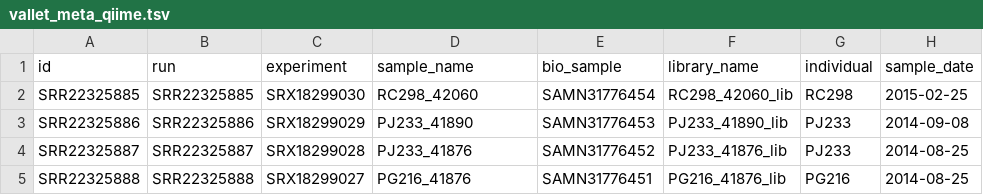
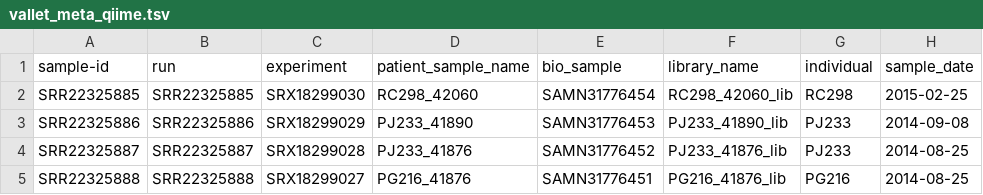
Before and after one commit to s-huebler/ODSiData, a TSV file: Vallet2023/Metadata/vallet_meta_qiime.tsv, drawn as a sheet; only a part is shown; the diff names each change by its address in the sheet, - before the commit and + after, or states it on an @@ line.

Commit message:
rename vallet meta

```diff
--- a/Vallet2023/Metadata/vallet_meta_qiime.tsv
+++ b/Vallet2023/Metadata/vallet_meta_qiime.tsv
-A1: id
+A1: sample-id
-D1: sample_name
+D1: patient_sample_name
```
Also changed, not shown: 3 other files.
